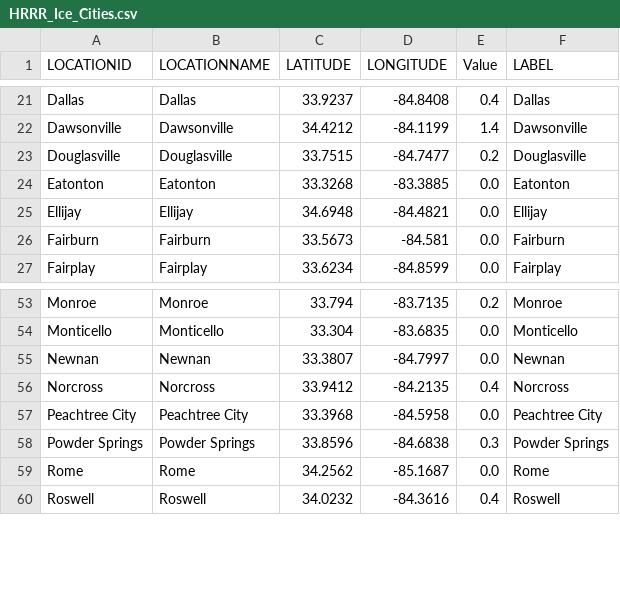
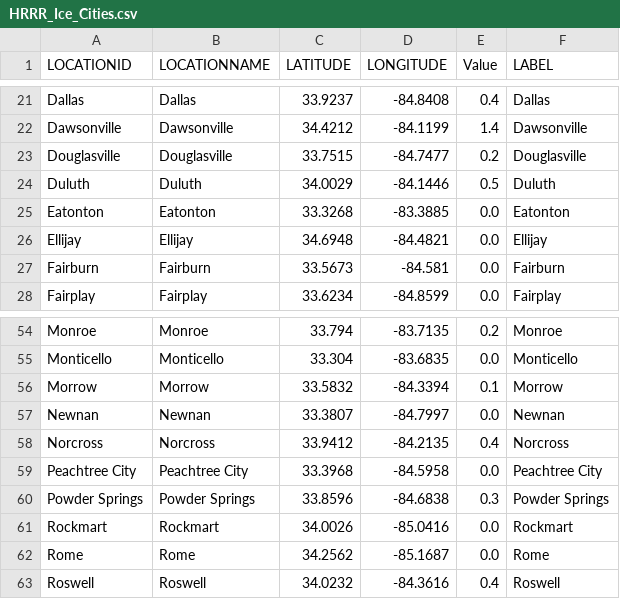
Before and after one commit to gtdish/GIS_Data, a CSV file: ice_prob/HRRR_Ice_Cities.csv, drawn as a sheet; only a part is shown, gaps mark what is left out.

Commit message:
Update HRRR ice 48h KMZ and CSV

```diff
--- a/ice_prob/HRRR_Ice_Cities.csv
+++ b/ice_prob/HRRR_Ice_Cities.csv
@@ -23,2 +23,3 @@ Dawsonville,Dawsonville,34.4212,-84.1199,1.4,Dawsonville
 Douglasville,Douglasville,33.7515,-84.7477,0.2,Douglasville
+Duluth,Duluth,34.0029,-84.1446,0.5,Duluth
 Eatonton,Eatonton,33.3268,-83.3885,0.0,Eatonton
@@ -54,2 +55,3 @@ Monroe,Monroe,33.794,-83.7135,0.2,Monroe
 Monticello,Monticello,33.304,-83.6835,0.0,Monticello
+Morrow,Morrow,33.5832,-84.3394,0.1,Morrow
 Newnan,Newnan,33.3807,-84.7997,0.0,Newnan
@@ -58,2 +60,3 @@ Peachtree City,Peachtree City,33.3968,-84.5958,0.0,Peachtree City
 Powder Springs,Powder Springs,33.8596,-84.6838,0.3,Powder Springs
+Rockmart,Rockmart,34.0026,-85.0416,0.0,Rockmart
 Rome,Rome,34.2562,-85.1687,0.0,Rome
```
Also changed, not shown: 1 other file.
